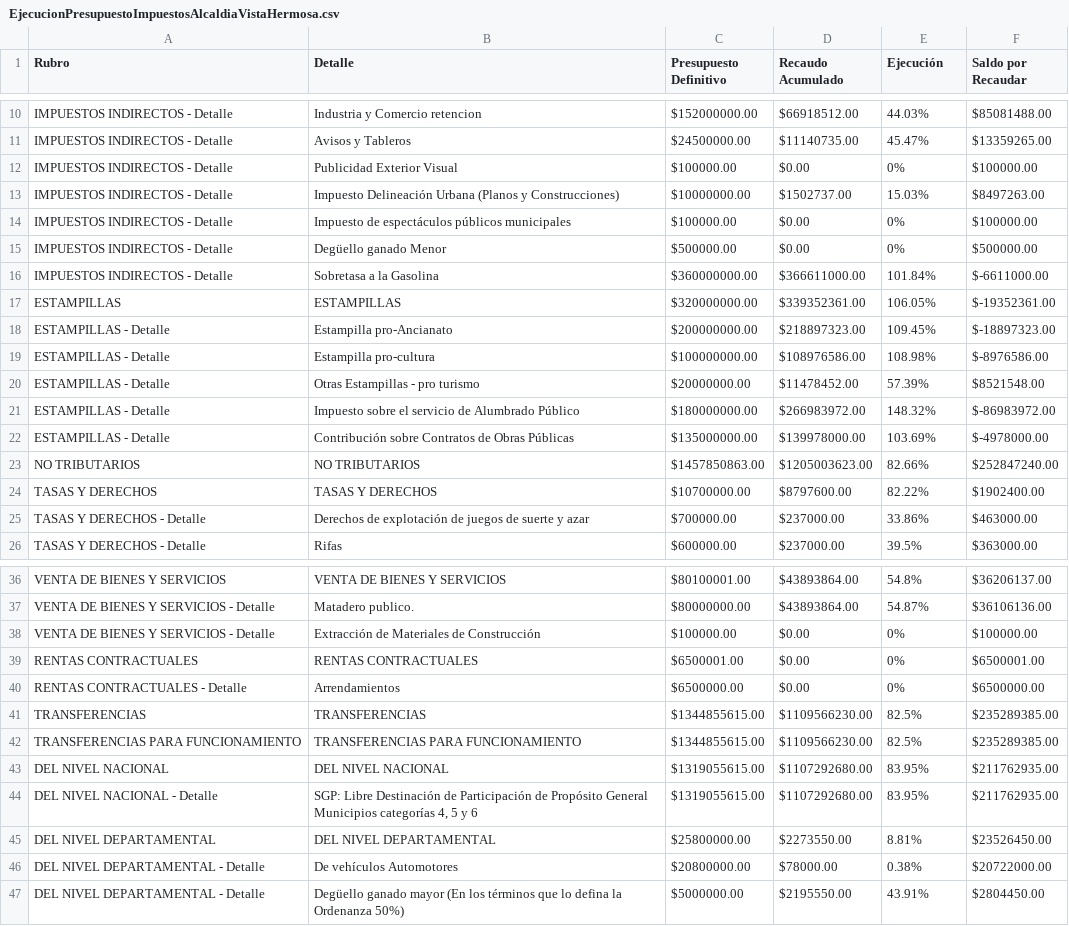
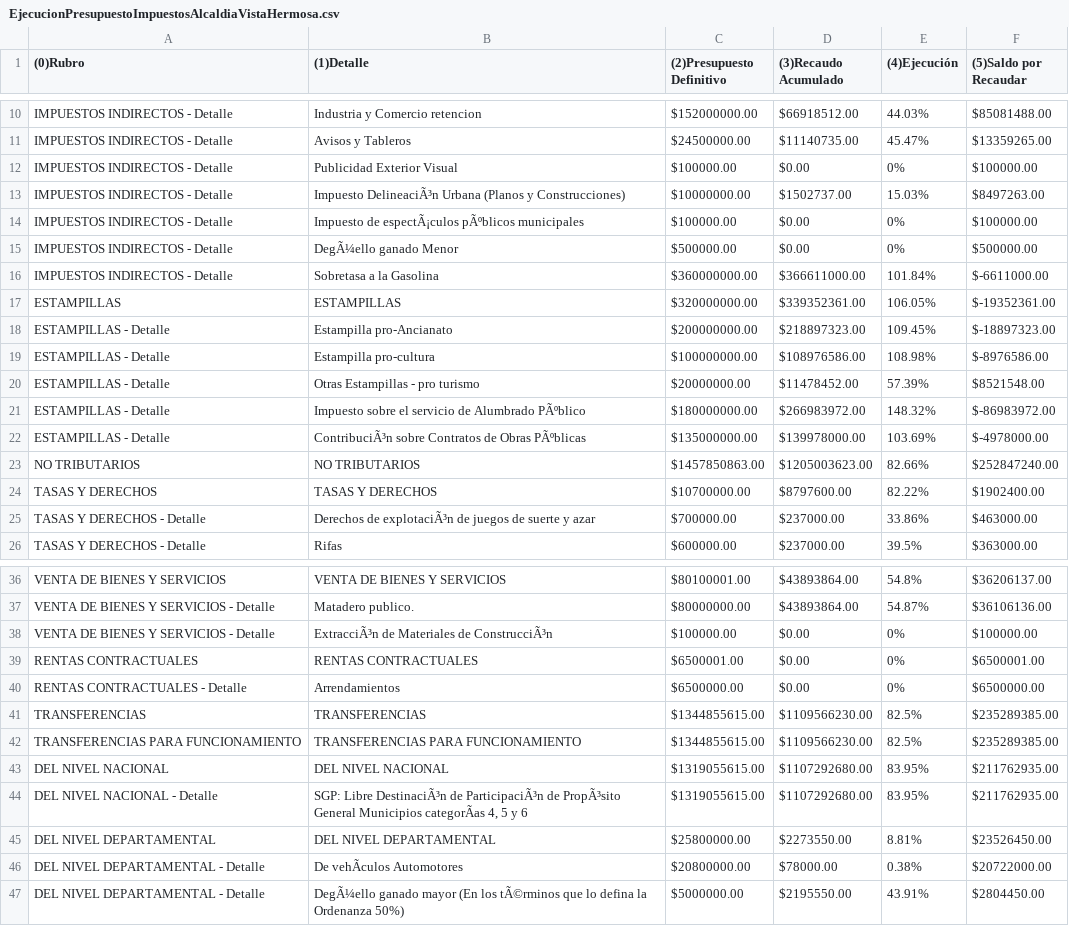
Before and after one commit to nerzhul250/DataStructuresProject, a CSV file: Lab3_DelCampo_Muñoz_Arango/DatosEnCSV/EjecucionPresupuestoImpuestosAlcaldiaVistaHermosa.csv, drawn as a sheet; only a part is shown, gaps mark what is left out; the diff names each change by its address in the sheet, - before the commit and + after, or states it on an @@ line.

```diff
--- a/Lab3_DelCampo_Muñoz_Arango/DatosEnCSV/EjecucionPresupuestoImpuestosAlcaldiaVistaHermosa.csv
+++ b/Lab3_DelCampo_Muñoz_Arango/DatosEnCSV/EjecucionPresupuestoImpuestosAlcaldiaVistaHermosa.csv
-A1: Rubro
+A1: (0)Rubro
-B1: Detalle
+B1: (1)Detalle
-C1: Presupuesto Definitivo
+C1: (2)Presupuesto Definitivo
-D1: Recaudo Acumulado
+D1: (3)Recaudo Acumulado
-E1: Ejecución
+E1: (4)Ejecución
-F1: Saldo por Recaudar
+F1: (5)Saldo por Recaudar
-B13 ((1)Detalle): Impuesto Delineación Urbana (Planos…
+B13 ((1)Detalle): Impuesto DelineaciÃ³n Urbana (Planos…
-B14 ((1)Detalle): Impuesto de espectáculos públicos municipales
+B14 ((1)Detalle): Impuesto de espectÃ¡culos pÃºblicos municipales
-B15 ((1)Detalle): Degüello ganado Menor
+B15 ((1)Detalle): DegÃ¼ello ganado Menor
-B21 ((1)Detalle): …de Alumbrado Público
+B21 ((1)Detalle): …de Alumbrado PÃºblico
-B22 ((1)Detalle): Contribución sobre Contratos de Obras Públicas
+B22 ((1)Detalle): ContribuciÃ³n sobre Contratos de Obras PÃºblicas
-B25 ((1)Detalle): Derechos de explotación de juegos…
+B25 ((1)Detalle): Derechos de explotaciÃ³n de juegos…
-B38 ((1)Detalle): Extracción de Materiales de Construcción
+B38 ((1)Detalle): ExtracciÃ³n de Materiales de ConstrucciÃ³n
-B44 ((1)Detalle): SGP: Libre Destinación de Participación de Propósito General Municipios categorías 4, 5…
+B44 ((1)Detalle): SGP: Libre DestinaciÃ³n de ParticipaciÃ³n de PropÃ³sito General Municipios categorÃas 4, 5…
-B46 ((1)Detalle): De vehículos Automotores
+B46 ((1)Detalle): De vehÃculos Automotores
-B47 ((1)Detalle): Degüello ganado mayor (En los términos que lo…
+B47 ((1)Detalle): DegÃ¼ello ganado mayor (En los tÃ©rminos que lo…
```
Also changed, not shown: 5 other files.
